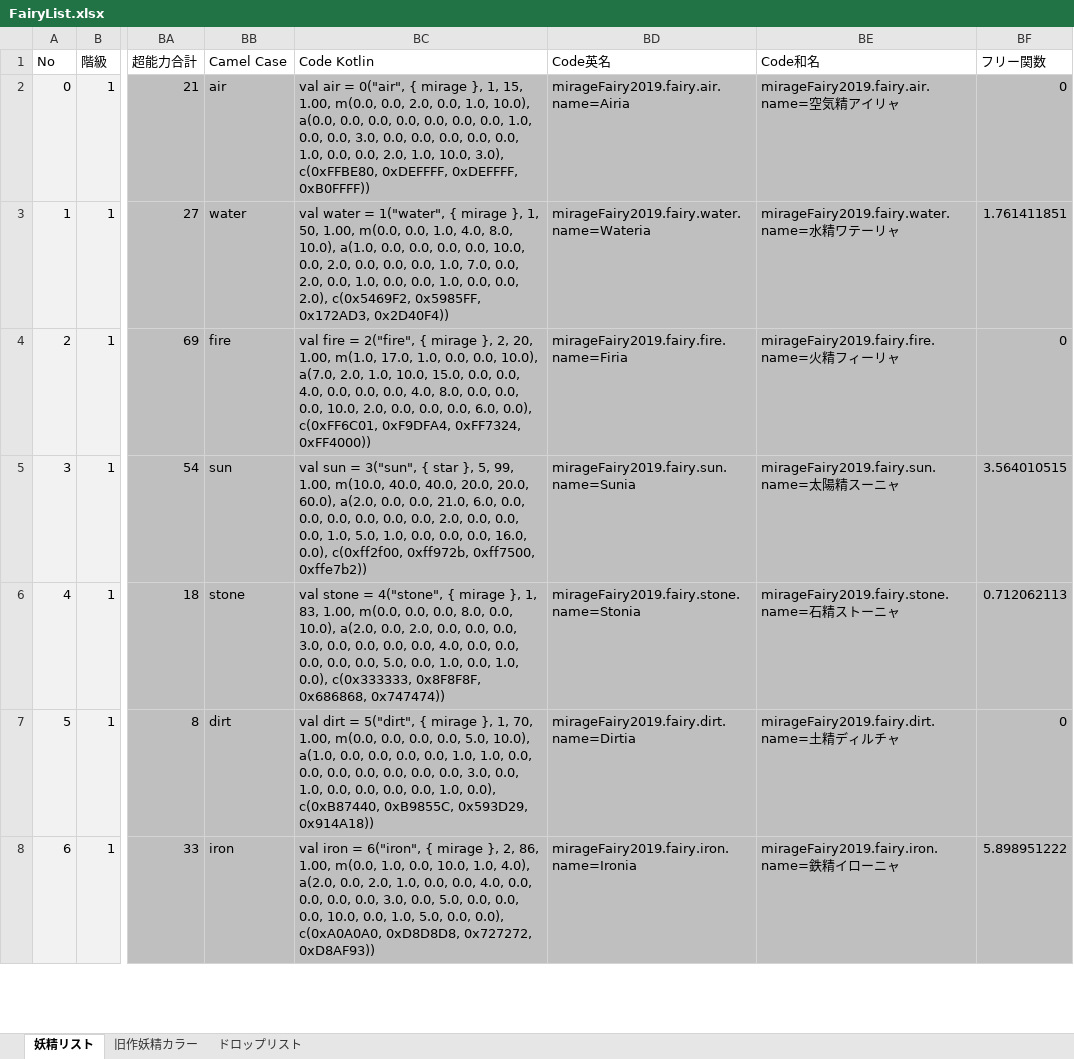
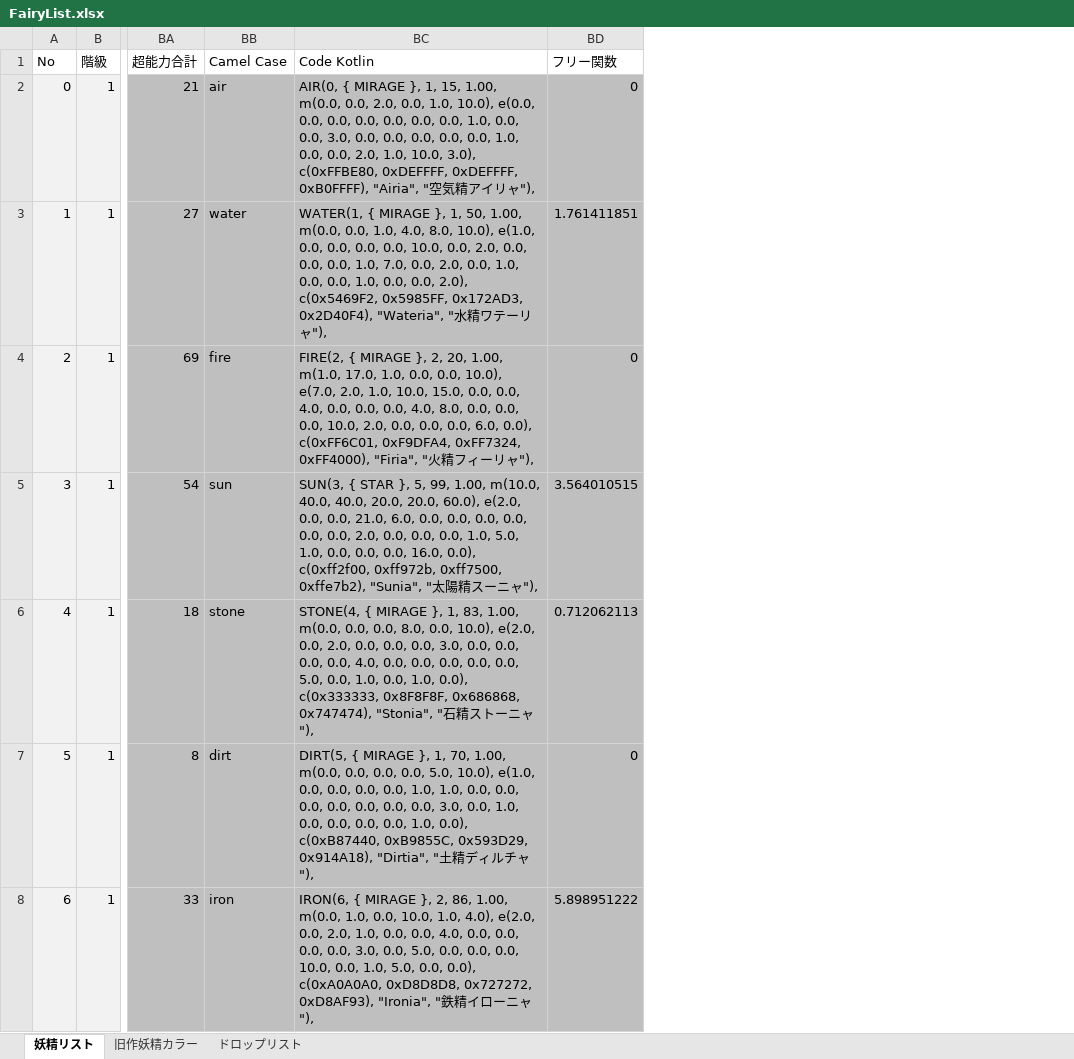
Before and after one commit to MirageFairy/MirageFairy2019, an Excel workbook: FairyList.xlsx, sheet 妖精リスト, drawn as a sheet; only a part is shown, gaps mark what is left out; values as stored, in another font and other column widths than the file's, no borders; table styles not drawn; the diff covers the shown part only; the diff names each change by its address in the sheet, - before the commit and + after, or states it on an @@ line.

```diff
--- a/FairyList.xlsx (sheet 妖精リスト)
+++ b/FairyList.xlsx (sheet 妖精リスト)
-column BD (Code英名), rows 2-8: mirageFairy2019.fairy.air.name=Airia | mirageFairy2019.fairy.water.name=Wateria | mirageFairy2019.fairy.fire.name=Firia | mirageFairy2019.fairy.sun.name=Sunia | mirageFairy2019.fairy.stone.name=Stonia | mirageFairy2019.fairy.dirt.name=Dirtia | mirageFairy2019.fairy.iron.name=Ironia
-column BE (Code和名), rows 2-8: mirageFairy2019.fairy.air.name=空気精アイリャ | mirageFairy2019.fairy.water.name=水精ワテーリャ | mirageFairy2019.fairy.fire.name=火精フィーリャ | mirageFairy2019.fairy.sun.name=太陽精スーニャ | mirageFairy2019.fairy.stone.name=石精ストーニャ | mirageFairy2019.fairy.dirt.name=土精ディルチャ | mirageFairy2019.fairy.iron.name=鉄精イローニャ
-BC2 (Code Kotlin): val air = 0("air", { mirage }, 1, 15, 1.00, m(0.0, 0.0, 2.0, 0.0, 1.0, 10.0), a(0.0, 0.0, 0.0, 0.0, 0.0, 0.0, 0.0, 1.0, 0.0, 0.0, 3.0, 0.0, 0.0, 0.0, 0.0, 0.0, 1.0, 0.0, 0.0, 2.0, 1.0, 10.0, 3.0), c(0xFFBE80, 0xDEFFFF, 0xDEFFFF, 0xB0FFFF))
+BC2 (Code Kotlin): AIR(0, { MIRAGE }, 1, 15, 1.00, m(0.0, 0.0, 2.0, 0.0, 1.0, 10.0), e(0.0, 0.0, 0.0, 0.0, 0.0, 0.0, 0.0, 1.0, 0.0, 0.0, 3.0, 0.0, 0.0, 0.0, 0.0, 0.0, 1.0, 0.0, 0.0, 2.0, 1.0, 10.0, 3.0), c(0xFFBE80, 0xDEFFFF, 0xDEFFFF, 0xB0FFFF), "Airia", "空気精アイリャ"),
-BC3 (Code Kotlin): val water = 1("water", { mirage }, 1, 50, 1.00, m(0.0, 0.0, 1.0, 4.0, 8.0, 10.0), a(1.0, 0.0, 0.0, 0.0, 0.0, 10.0, 0.0, 2.0, 0.0, 0.0, 0.0, 1.0, 7.0, 0.0, 2.0, 0.0, 1.0, 0.0, 0.0, 1.0, 0.0, 0.0, 2.0), c(0x5469F2, 0x5985FF, 0x172AD3, 0x2D40F4))
+BC3 (Code Kotlin): WATER(1, { MIRAGE }, 1, 50, 1.00, m(0.0, 0.0, 1.0, 4.0, 8.0, 10.0), e(1.0, 0.0, 0.0, 0.0, 0.0, 10.0, 0.0, 2.0, 0.0, 0.0, 0.0, 1.0, 7.0, 0.0, 2.0, 0.0, 1.0, 0.0, 0.0, 1.0, 0.0, 0.0, 2.0), c(0x5469F2, 0x5985FF, 0x172AD3, 0x2D40F4), "Wateria", "水精ワテーリャ"),
-BC4 (Code Kotlin): val fire = 2("fire", { mirage }, 2, 20, 1.00, m(1.0, 17.0, 1.0, 0.0, 0.0, 10.0), a(7.0, 2.0, 1.0, 10.0, 15.0, 0.0, 0.0, 4.0, 0.0, 0.0, 0.0, 4.0, 8.0, 0.0, 0.0, 0.0, 10.0, 2.0, 0.0, 0.0, 0.0, 6.0, 0.0), c(0xFF6C01, 0xF9DFA4, 0xFF7324, 0xFF4000))
+BC4 (Code Kotlin): FIRE(2, { MIRAGE }, 2, 20, 1.00, m(1.0, 17.0, 1.0, 0.0, 0.0, 10.0), e(7.0, 2.0, 1.0, 10.0, 15.0, 0.0, 0.0, 4.0, 0.0, 0.0, 0.0, 4.0, 8.0, 0.0, 0.0, 0.0, 10.0, 2.0, 0.0, 0.0, 0.0, 6.0, 0.0), c(0xFF6C01, 0xF9DFA4, 0xFF7324, 0xFF4000), "Firia", "火精フィーリャ"),
-BC5 (Code Kotlin): val sun = 3("sun", { star }, 5, 99, 1.00, m(10.0, 40.0, 40.0, 20.0, 20.0, 60.0), a(2.0, 0.0, 0.0, 21.0, 6.0, 0.0, 0.0, 0.0, 0.0, 0.0, 0.0, 2.0, 0.0, 0.0, 0.0, 1.0, 5.0, 1.0, 0.0, 0.0, 0.0, 16.0, 0.0), c(0xff2f00, 0xff972b, 0xff7500, 0xffe7b2))
+BC5 (Code Kotlin): SUN(3, { STAR }, 5, 99, 1.00, m(10.0, 40.0, 40.0, 20.0, 20.0, 60.0), e(2.0, 0.0, 0.0, 21.0, 6.0, 0.0, 0.0, 0.0, 0.0, 0.0, 0.0, 2.0, 0.0, 0.0, 0.0, 1.0, 5.0, 1.0, 0.0, 0.0, 0.0, 16.0, 0.0), c(0xff2f00, 0xff972b, 0xff7500, 0xffe7b2), "Sunia", "太陽精スーニャ"),
-BC6 (Code Kotlin): val stone = 4("stone", { mirage }, 1, 83, 1.00, m(0.0, 0.0, 0.0, 8.0, 0.0, 10.0), a(2.0, 0.0, 2.0, 0.0, 0.0, 0.0, 3.0, 0.0, 0.0, 0.0, 0.0, 4.0, 0.0, 0.0, 0.0, 0.0, 0.0, 5.0, 0.0, 1.0, 0.0, 1.0, 0.0), c(0x333333, 0x8F8F8F, 0x686868, 0x747474))
+BC6 (Code Kotlin): STONE(4, { MIRAGE }, 1, 83, 1.00, m(0.0, 0.0, 0.0, 8.0, 0.0, 10.0), e(2.0, 0.0, 2.0, 0.0, 0.0, 0.0, 3.0, 0.0, 0.0, 0.0, 0.0, 4.0, 0.0, 0.0, 0.0, 0.0, 0.0, 5.0, 0.0, 1.0, 0.0, 1.0, 0.0), c(0x333333, 0x8F8F8F, 0x686868, 0x747474), "Stonia", "石精ストーニャ"),
-BC7 (Code Kotlin): val dirt = 5("dirt", { mirage }, 1, 70, 1.00, m(0.0, 0.0, 0.0, 0.0, 5.0, 10.0), a(1.0, 0.0, 0.0, 0.0, 0.0, 1.0, 1.0, 0.0, 0.0, 0.0, 0.0, 0.0, 0.0, 0.0, 3.0, 0.0, 1.0, 0.0, 0.0, 0.0, 0.0, 1.0, 0.0), c(0xB87440, 0xB9855C, 0x593D29, 0x914A18))
+BC7 (Code Kotlin): DIRT(5, { MIRAGE }, 1, 70, 1.00, m(0.0, 0.0, 0.0, 0.0, 5.0, 10.0), e(1.0, 0.0, 0.0, 0.0, 0.0, 1.0, 1.0, 0.0, 0.0, 0.0, 0.0, 0.0, 0.0, 0.0, 3.0, 0.0, 1.0, 0.0, 0.0, 0.0, 0.0, 1.0, 0.0), c(0xB87440, 0xB9855C, 0x593D29, 0x914A18), "Dirtia", "土精ディルチャ"),
-BC8 (Code Kotlin): val iron = 6("iron", { mirage }, 2, 86, 1.00, m(0.0, 1.0, 0.0, 10.0, 1.0, 4.0), a(2.0, 0.0, 2.0, 1.0, 0.0, 0.0, 4.0, 0.0, 0.0, 0.0, 0.0, 3.0, 0.0, 5.0, 0.0, 0.0, 0.0, 10.0, 0.0, 1.0, 5.0, 0.0, 0.0), c(0xA0A0A0, 0xD8D8D8, 0x727272, 0xD8AF93))
+BC8 (Code Kotlin): IRON(6, { MIRAGE }, 2, 86, 1.00, m(0.0, 1.0, 0.0, 10.0, 1.0, 4.0), e(2.0, 0.0, 2.0, 1.0, 0.0, 0.0, 4.0, 0.0, 0.0, 0.0, 0.0, 3.0, 0.0, 5.0, 0.0, 0.0, 0.0, 10.0, 0.0, 1.0, 5.0, 0.0, 0.0), c(0xA0A0A0, 0xD8D8D8, 0x727272, 0xD8AF93), "Ironia", "鉄精イローニャ"),
```
Also changed, not shown: 144 edited cells elsewhere in this sheet, 1 other file.
